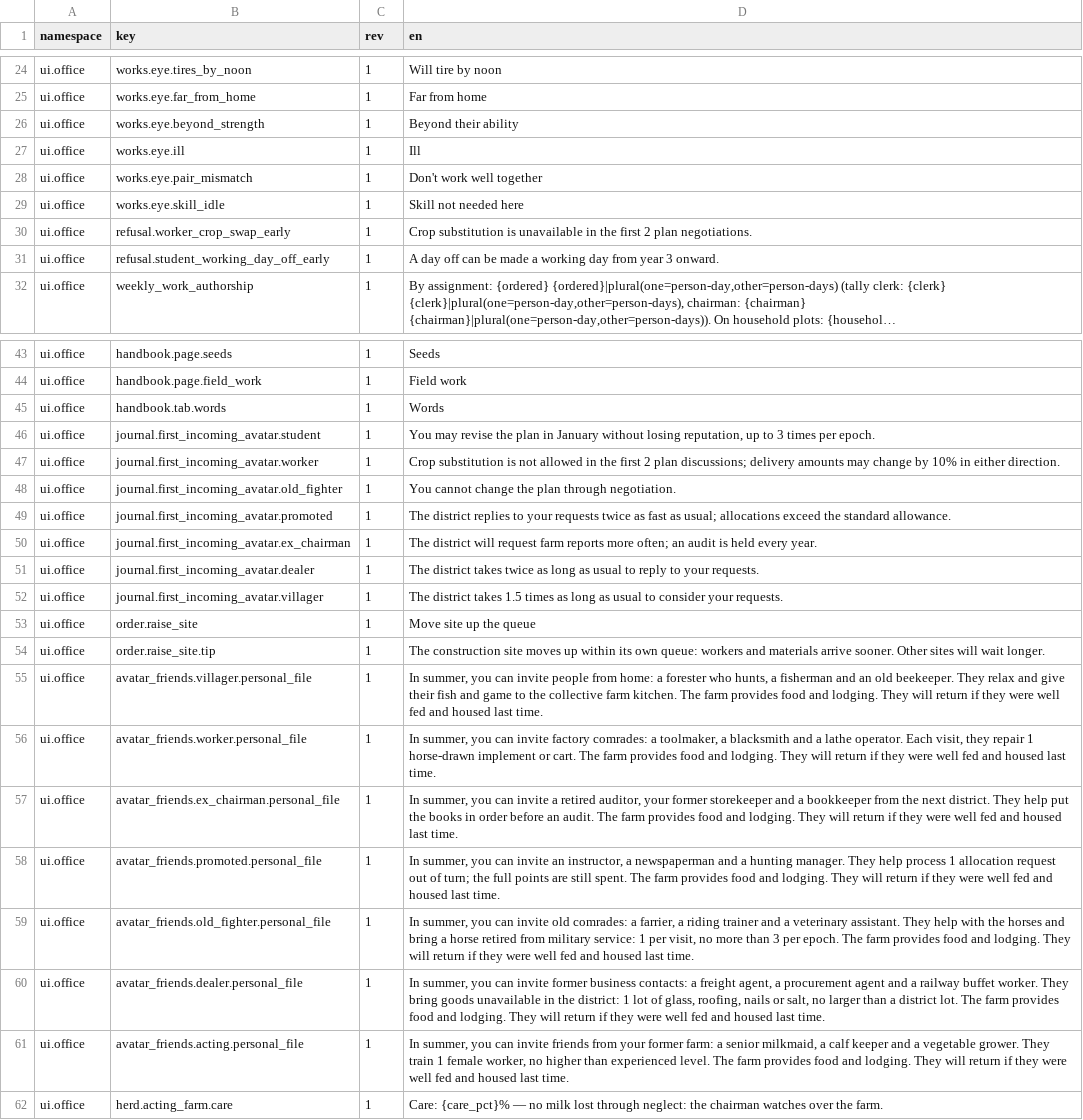
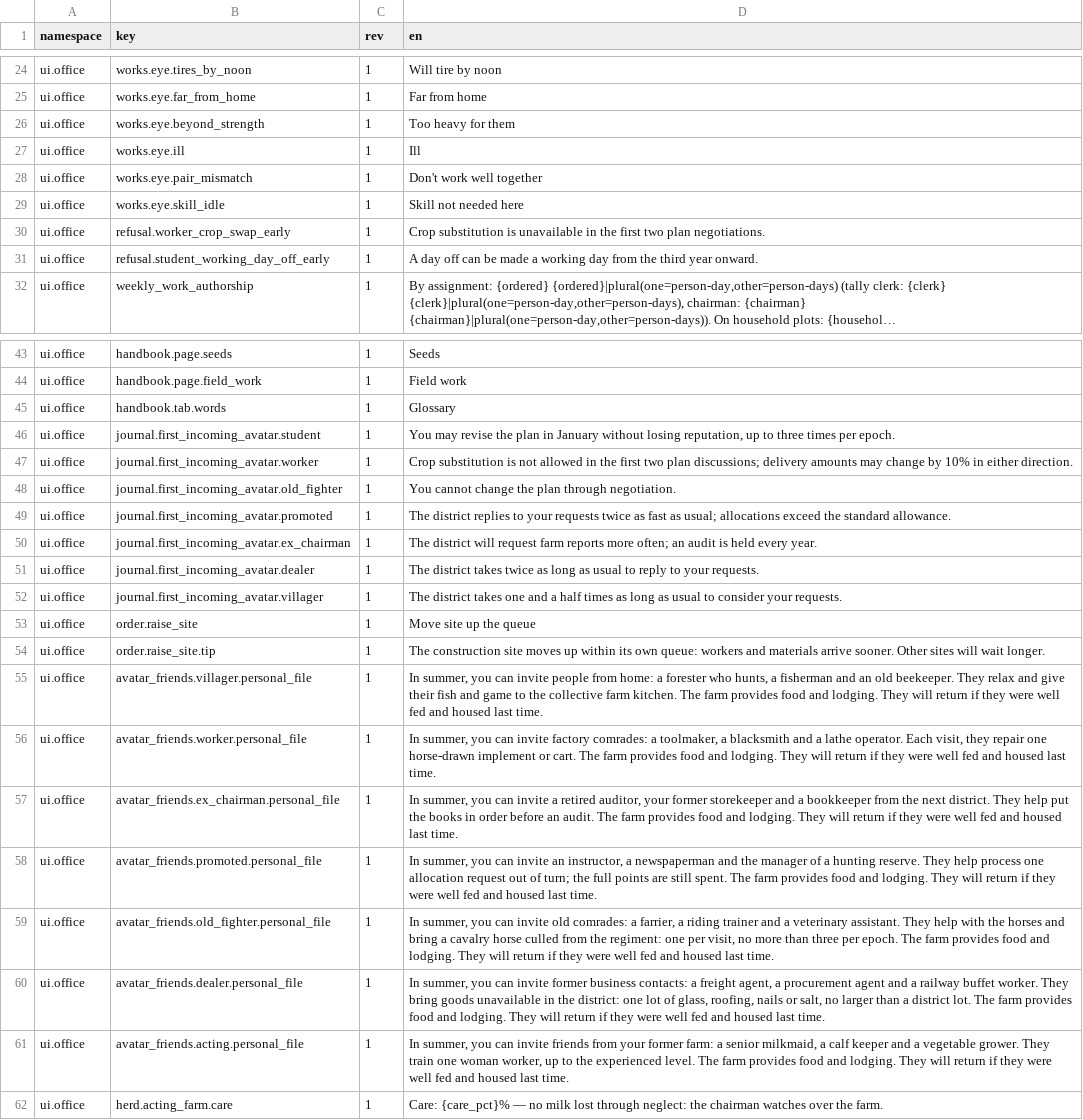
Before and after one commit to algb006/kolkhoz_rpg, a TSV file: manual/texts/en/demo-batch06-office-1828-2026-11-17.tsv, drawn as a sheet; only a part is shown, gaps mark what is left out; long unchanged cells end in …; the diff covers the shown part only; the diff names each change by its address in the sheet, - before the commit and + after, or states it on an @@ line.

```diff
--- a/manual/texts/en/demo-batch06-office-1828-2026-11-17.tsv
+++ b/manual/texts/en/demo-batch06-office-1828-2026-11-17.tsv
-D26 (en): Beyond their ability
+D26 (en): Too heavy for them
-D30 (en): …the first 2 plan negotiations.
+D30 (en): …the first two plan negotiations.
-D31 (en): …day from year 3 onward.
+D31 (en): …day from the third year onward.
-D45 (en): Words
+D45 (en): Glossary
-D46 (en): …up to 3 times per…
+D46 (en): …up to three times per…
-D47 (en): …the first 2 plan discussions;…
+D47 (en): …the first two plan discussions;…
-D52 (en): …district takes 1.5 times as…
+D52 (en): …district takes one and a half times as…
-D56 (en): …they repair 1 horse-drawn implement…
+D56 (en): …they repair one horse-drawn implement…
-D58 (en): …newspaperman and a hunting manager. They help process 1 allocation request…
+D58 (en): …newspaperman and the manager of a hunting reserve. They help process one allocation request…
-D59 (en): …bring a horse retired from military service: 1 per visit, no more than 3 per epoch.…
+D59 (en): …bring a cavalry horse culled from the regiment: one per visit, no more than three per epoch.…
-D60 (en): …the district: 1 lot of…
+D60 (en): …the district: one lot of…
-D61 (en): …They train 1 female worker, no higher than experienced level.…
+D61 (en): …They train one woman worker, up to the experienced level.…
```
Also changed, not shown: 7 edited cells elsewhere in this file, manual/texts/en/demo-batch05-office-1828-2026-11-17.tsv, manual/texts/en/image-labels-1833-2026-11-17.tsv, 3 other files.
